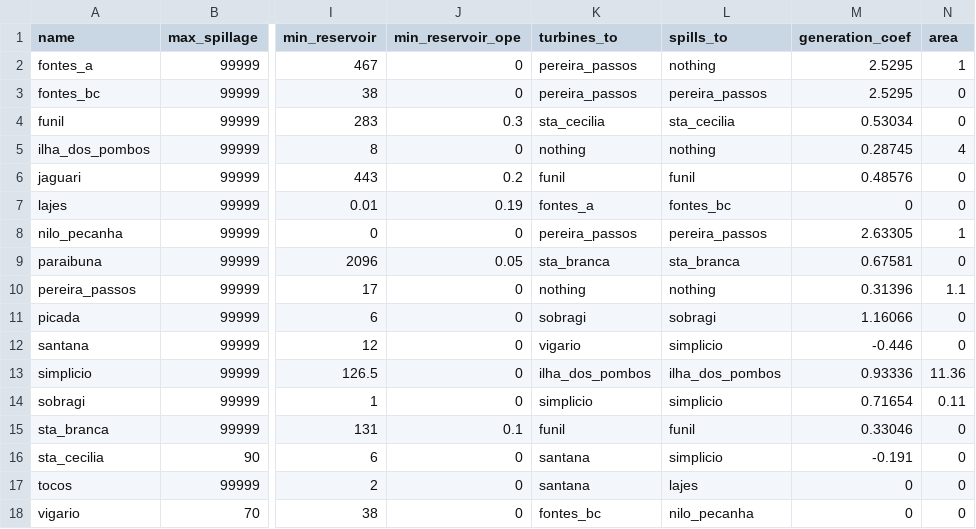
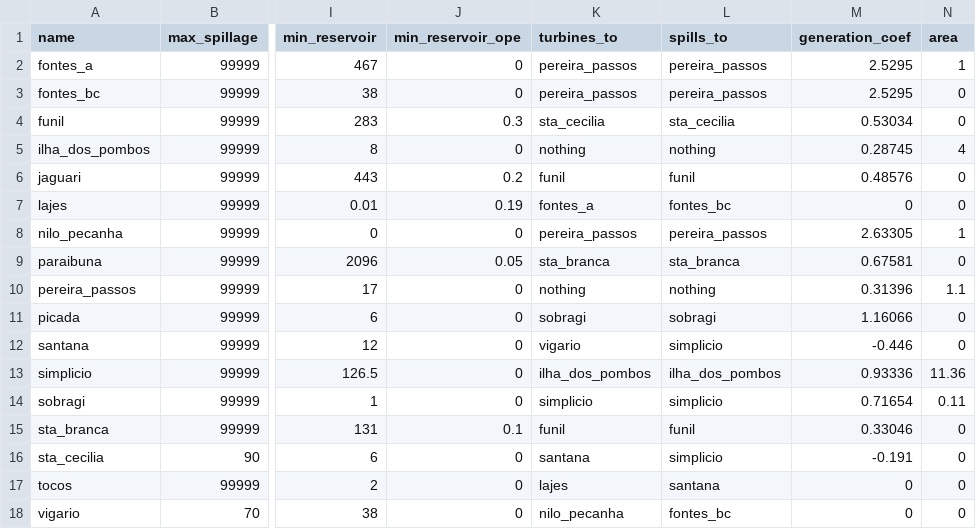
Before and after one commit to robenoliel/lightParaibunaDoSul, a CSV file: hidroplants_params.csv, drawn as a sheet; only a part is shown, gaps mark what is left out; the diff names each change by its address in the sheet, - before the commit and + after, or states it on an @@ line.

```diff
--- a/hidroplants_params.csv
+++ b/hidroplants_params.csv
-L2 (spills_to): nothing
+L2 (spills_to): pereira_passos
-K17 (turbines_to): santana
+K17 (turbines_to): lajes
-L17 (spills_to): lajes
+L17 (spills_to): santana
-K18 (turbines_to): fontes_bc
+K18 (turbines_to): nilo_pecanha
-L18 (spills_to): nilo_pecanha
+L18 (spills_to): fontes_bc
```
Also changed, not shown: results/study_case/study_case_generation_MW.csv, 6 other files.
